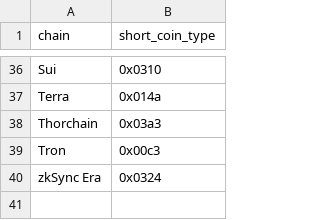
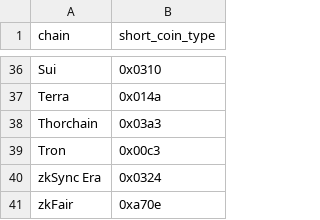
Before and after one commit to FlipsideCrypto/arbitrum-models, a CSV file: data/silver_bridge__meson_chain_id_seed.csv, drawn as a sheet; only a part is shown, gaps mark what is left out.

Commit message:
meson dst chain

```diff
--- a/data/silver_bridge__meson_chain_id_seed.csv
+++ b/data/silver_bridge__meson_chain_id_seed.csv
@@ -40 +40,2 @@ Tron,0x00c3
 zkSync Era,0x0324
+zkFair,0xa70e
```
